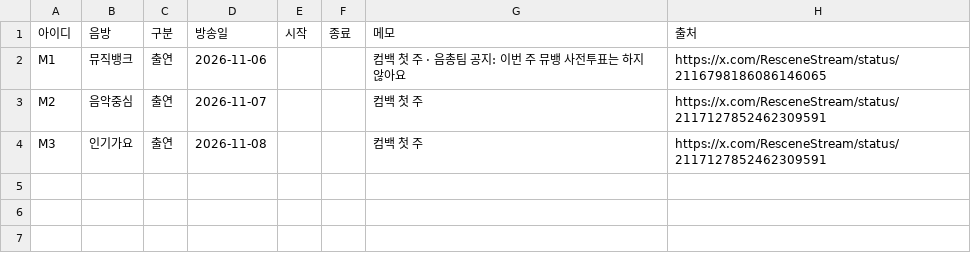
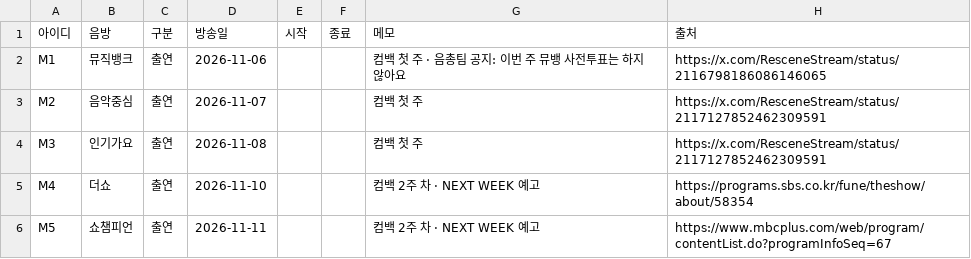
Before and after one commit to WONIWONIWONIWONI/todo, a CSV file: sheet-templates/음방.csv, drawn as a sheet.

```diff
--- a/sheet-templates/음방.csv
+++ b/sheet-templates/음방.csv
@@ -4 +4,3 @@ M2,음악중심,출연,2026-11-07,,,컴백 첫 주,https://x.com/ResceneStream/s
 M3,인기가요,출연,2026-11-08,,,컴백 첫 주,https://x.com/ResceneStream/status/2117127852462309591
+M4,더쇼,출연,2026-11-10,,,컴백 2주 차 · NEXT WEEK 예고,https://programs.sbs.co.kr/fune/theshow/about/58354
+M5,쇼챔피언,출연,2026-11-11,,,컴백 2주 차 · NEXT WEEK 예고,https://www.mbcplus.com/web/program/contentList.do?programInfoSeq=67
```
Also changed, not shown: 14 other files.
